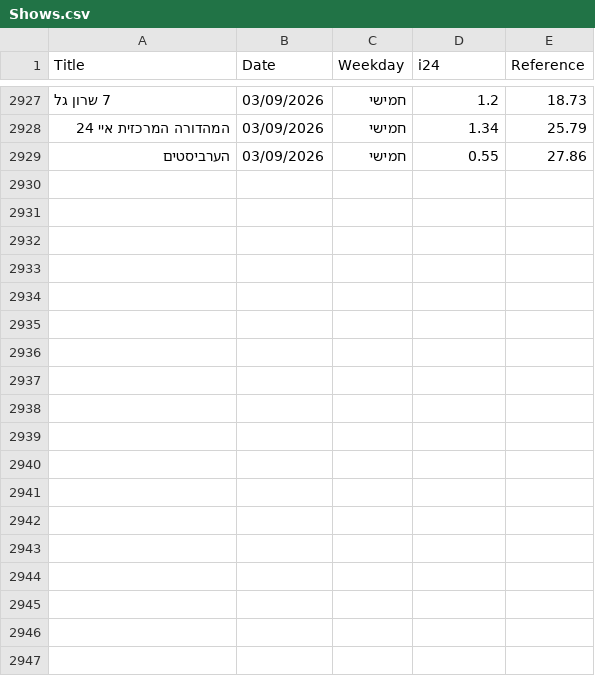
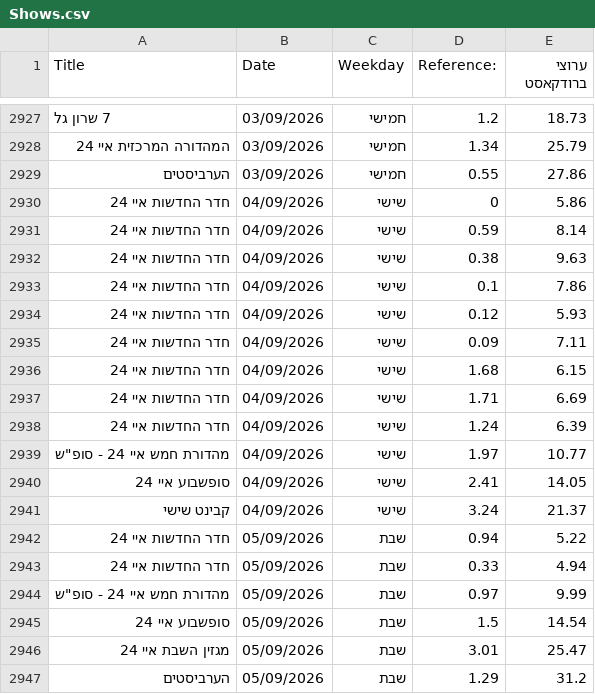
Before and after one commit to i24NEWS-R/i24NEWS, a CSV file: pages/Shows.csv, drawn as a sheet; only a part is shown, gaps mark what is left out; the diff names each change by its address in the sheet, - before the commit and + after, or states it on an @@ line.

Commit message:
Update Shows.csv

```diff
--- a/pages/Shows.csv
+++ b/pages/Shows.csv
-D1: i24
+D1: Reference:
-E1: Reference
+E1: ערוצי ברודקאסט
+row 2930: חדר החדשות איי 24 | 04/09/2026 | שישי | 0 | 5.86
+row 2931: חדר החדשות איי 24 | 04/09/2026 | שישי | 0.59 | 8.14
+row 2932: חדר החדשות איי 24 | 04/09/2026 | שישי | 0.38 | 9.63
+row 2933: חדר החדשות איי 24 | 04/09/2026 | שישי | 0.1 | 7.86
+row 2934: חדר החדשות איי 24 | 04/09/2026 | שישי | 0.12 | 5.93
+row 2935: חדר החדשות איי 24 | 04/09/2026 | שישי | 0.09 | 7.11
+row 2936: חדר החדשות איי 24 | 04/09/2026 | שישי | 1.68 | 6.15
+row 2937: חדר החדשות איי 24 | 04/09/2026 | שישי | 1.71 | 6.69
+row 2938: חדר החדשות איי 24 | 04/09/2026 | שישי | 1.24 | 6.39
+row 2939: מהדורת חמש איי 24 - סופ"ש | 04/09/2026 | שישי | 1.97 | 10.77
+row 2940: סופשבוע איי 24 | 04/09/2026 | שישי | 2.41 | 14.05
+row 2941: קבינט שישי | 04/09/2026 | שישי | 3.24 | 21.37
+row 2942: חדר החדשות איי 24 | 05/09/2026 | שבת | 0.94 | 5.22
+row 2943: חדר החדשות איי 24 | 05/09/2026 | שבת | 0.33 | 4.94
+row 2944: מהדורת חמש איי 24 - סופ"ש | 05/09/2026 | שבת | 0.97 | 9.99
+row 2945: סופשבוע איי 24 | 05/09/2026 | שבת | 1.5 | 14.54
+row 2946: מגזין השבת איי 24 | 05/09/2026 | שבת | 3.01 | 25.47
+row 2947: הערביסטים | 05/09/2026 | שבת | 1.29 | 31.2
```
